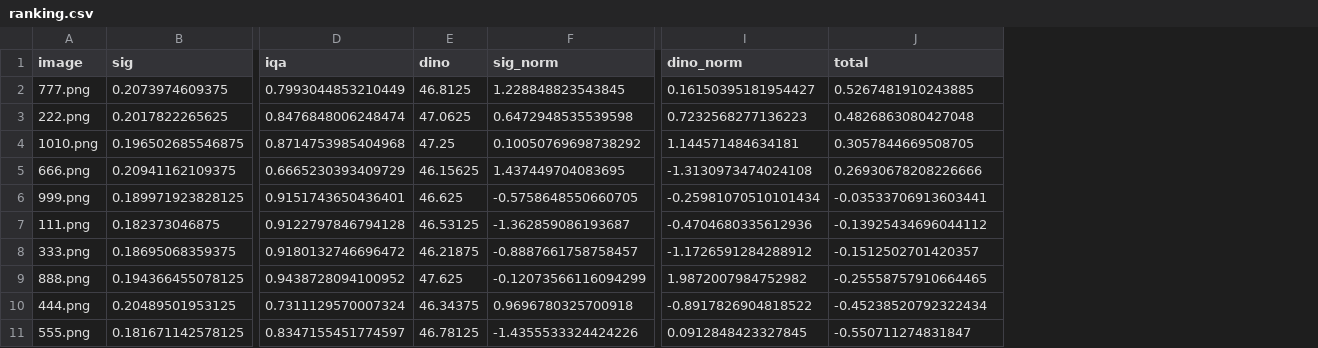
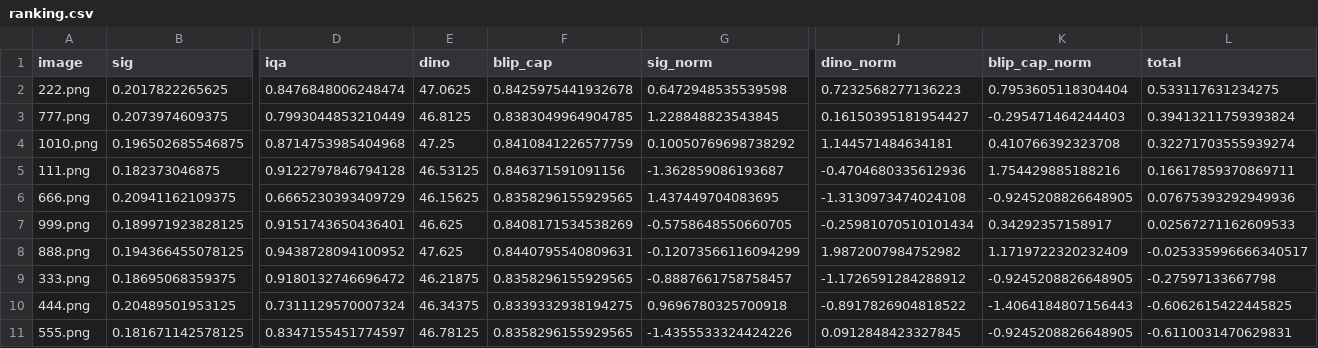
Before and after one commit to Mike030668/rank_images_project, a CSV file: data/demo_images/ranking.csv, drawn as a sheet; only a part is shown, gaps mark what is left out; removed rows and columns are numbered as before the commit, all else as after; rows hold the shown columns only; the diff names each change by its address in the sheet, - before the commit and + after, or states it on an @@ line.

Commit message:
add captions metrics on Blip and Идшз2

```diff
--- a/data/demo_images/ranking.csv
+++ b/data/demo_images/ranking.csv
+column F (blip_cap), row 2: 0.8425975441932678; row 4: 0.8410841226577759; rows 6-8: 0.8358296155929565 | 0.8408171534538269 | 0.8440795540809631; rows 10-11: 0.8339332938194275 | 0.8358296155929565
+column K (blip_cap_norm), row 2: 0.7953605118304404; row 4: 0.410766392323708; rows 6-8: -0.9245208826648905 | 0.34292357158917 | 1.1719722320232409; rows 10-11: -1.4064184807156443 | -0.9245208826648905
-row 2: 777.png | 0.2073974609375 | 0.7993044853210449 | 46.8125 | 1.228848823543845 | 0.16150395181954427 | 0.5267481910243885
-L2 (total): 0.4826863080427048
+L2 (total): 0.533117631234275
+row 3: 777.png | 0.2073974609375 | 0.7993044853210449 | 46.8125 | 0.8383049964904785 | 1.228848823543845 | 0.16150395181954427 | -0.295471464244403 | 0.39413211759393824
-L4 (total): 0.3057844669508705
+L4 (total): 0.32271703555939274
+row 5: 111.png | 0.182373046875 | 0.9122797846794128 | 46.53125 | 0.846371591091156 | -1.362859086193687 | -0.4704680335612936 | 1.754429885188216 | 0.16617859370869711
-L6 (total): 0.26930678208226666
+L6 (total): 0.07675393292949936
-L7 (total): -0.03533706913603441
+L7 (total): 0.02567271162609533
-row 7: 111.png | 0.182373046875 | 0.9122797846794128 | 46.53125 | -1.362859086193687 | -0.4704680335612936 | -0.13925434696044112
-row 8: 333.png | 0.18695068359375 | 0.9180132746696472 | 46.21875 | -0.8887661758758457 | -1.1726591284288912 | -0.1512502701420357
-L8 (total): -0.25558757910664465
+L8 (total): -0.025335996666340517
+row 9: 333.png | 0.18695068359375 | 0.9180132746696472 | 46.21875 | 0.8358296155929565 | -0.8887661758758457 | -1.1726591284288912 | -0.9245208826648905 | -0.27597133667798
-L10 (total): -0.45238520792322434
+L10 (total): -0.6062615422445825
-L11 (total): -0.550711274831847
+L11 (total): -0.6110031470629831
```
Also changed, not shown: 4 other files.
